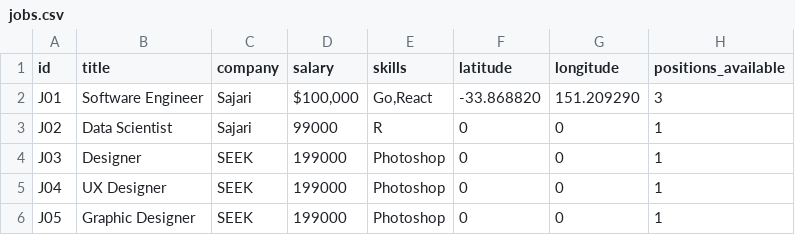
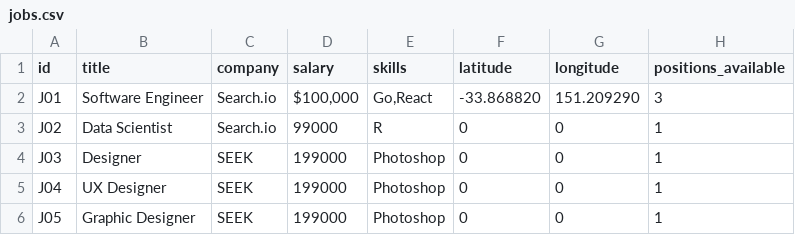
Before and after one commit to sajari/sdk-node, a CSV file: examples/jobs.csv, drawn as a sheet.

Commit message:
all: sajari -> search.io (#36)

```diff
--- a/examples/jobs.csv
+++ b/examples/jobs.csv
@@ -1,4 +1,4 @@
 id,title,company,salary,skills,latitude,longitude,positions_available
-J01,Software Engineer,Sajari,"$100,000","Go,React",-33.868820,151.209290,3
-J02,Data Scientist,Sajari,99000,"R",0,0,1
+J01,Software Engineer,Search.io,"$100,000","Go,React",-33.868820,151.209290,3
+J02,Data Scientist,Search.io,99000,"R",0,0,1
 J03,Designer,SEEK,199000,"Photoshop",0,0,1
```
Also changed, not shown: 6 other files.
